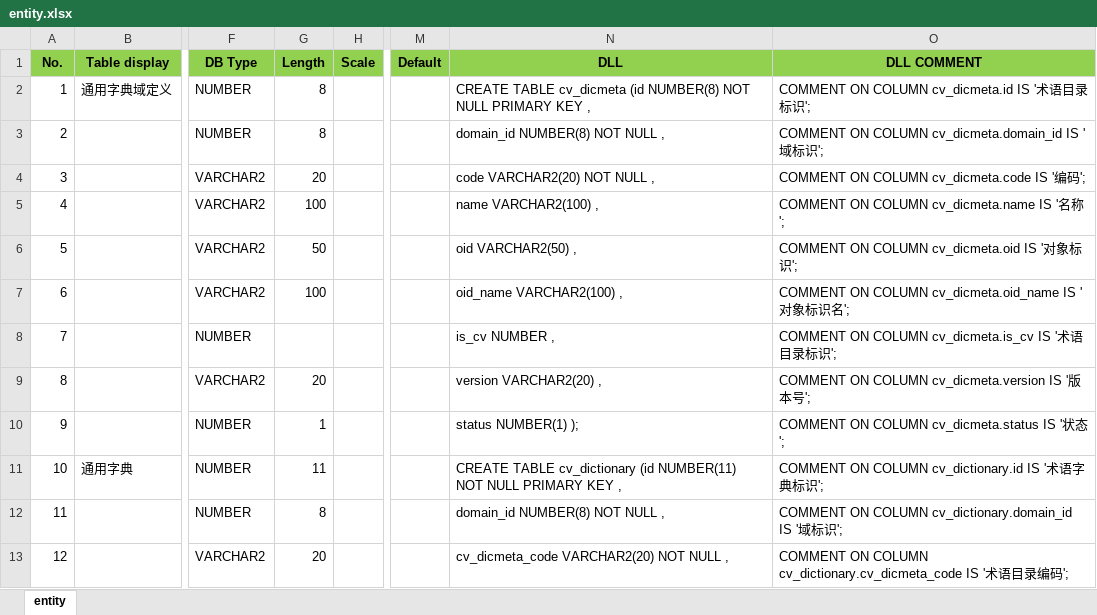
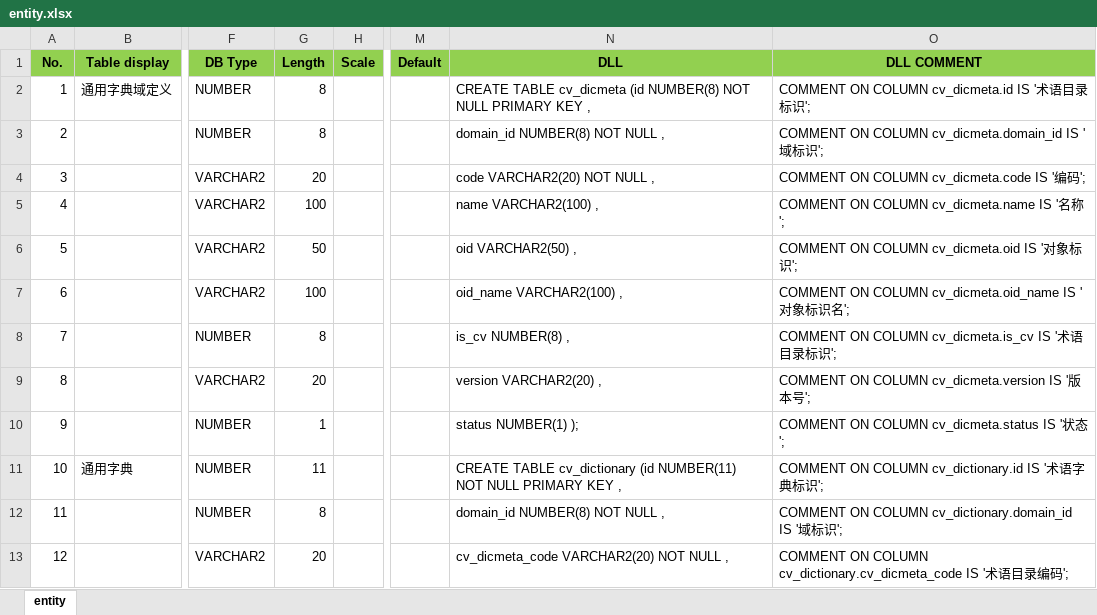
Before and after one commit to bensenplus/breeze, an Excel workbook: trunk/tools/entity.xlsx, sheet entity, drawn as a sheet; only a part is shown, gaps mark what is left out; values as stored, in another font and other column widths than the file's, no borders; conditional formats not drawn; the diff names each change by its address in the sheet, - before the commit and + after, or states it on an @@ line.

Commit message:
add format for entity.xlsx

```diff
--- a/trunk/tools/entity.xlsx (sheet entity)
+++ b/trunk/tools/entity.xlsx (sheet entity)
-G8 (Length): (empty)
+G8 (Length): 8
-N8 (DLL): is_cv NUMBER ,
+N8 (DLL): is_cv NUMBER(8) ,
```
